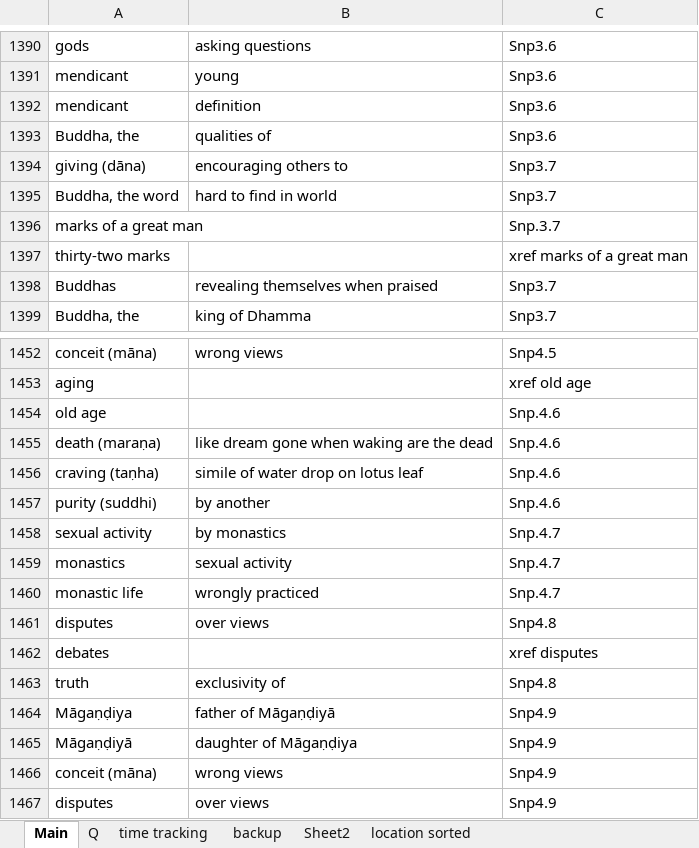
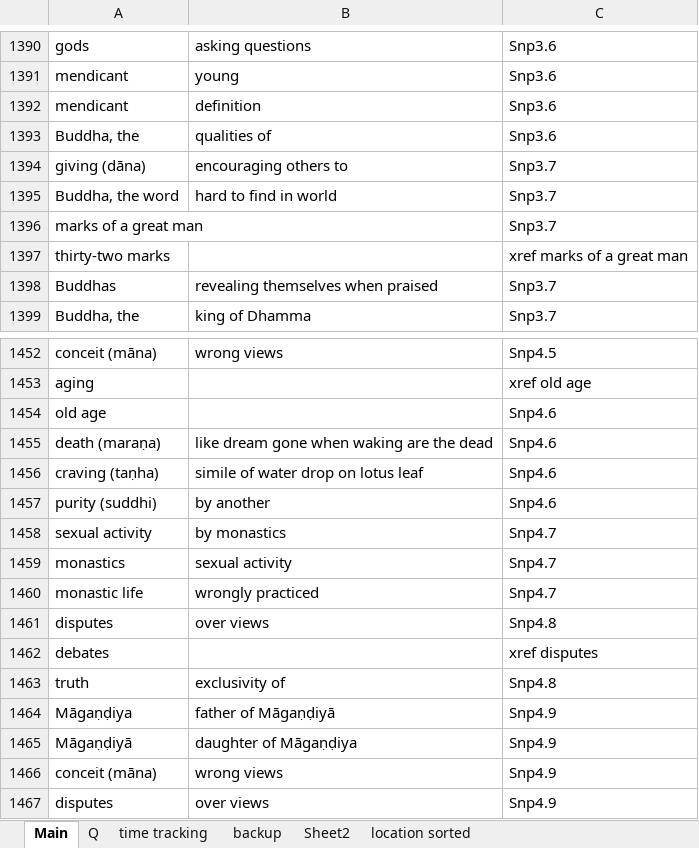
Before and after one commit to thesunshade/sutta-index, an Excel workbook: src/data/general-index.xlsx, sheet Main, drawn as a sheet; only a part is shown, gaps mark what is left out; values as stored, in another font and other column widths than the file's, no borders; the diff names each change by its address in the sheet, - before the commit and + after, or states it on an @@ line.

```diff
--- a/src/data/general-index.xlsx (sheet Main)
+++ b/src/data/general-index.xlsx (sheet Main)
-C1396: Snp.3.7
+C1396: Snp3.7
-C1454:C1457: Snp.4.6
+C1454:C1457: Snp4.6
-C1458:C1460: Snp.4.7
+C1458:C1460: Snp4.7
```
Also changed, not shown: sheet time tracking, 8 other files.
